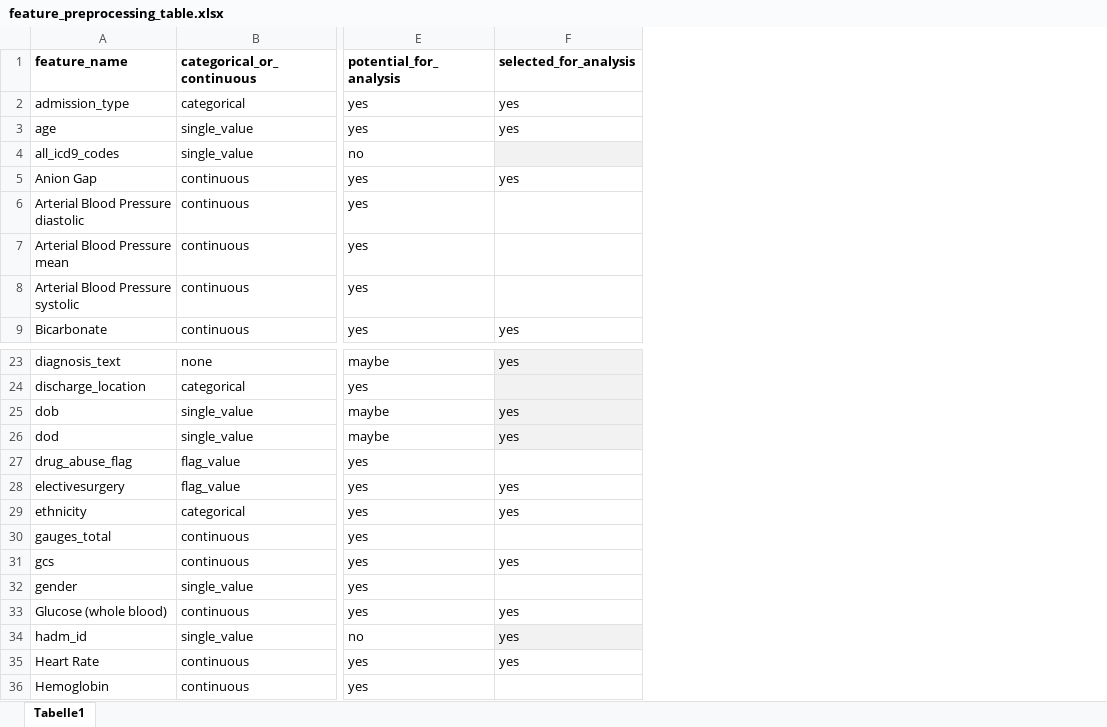
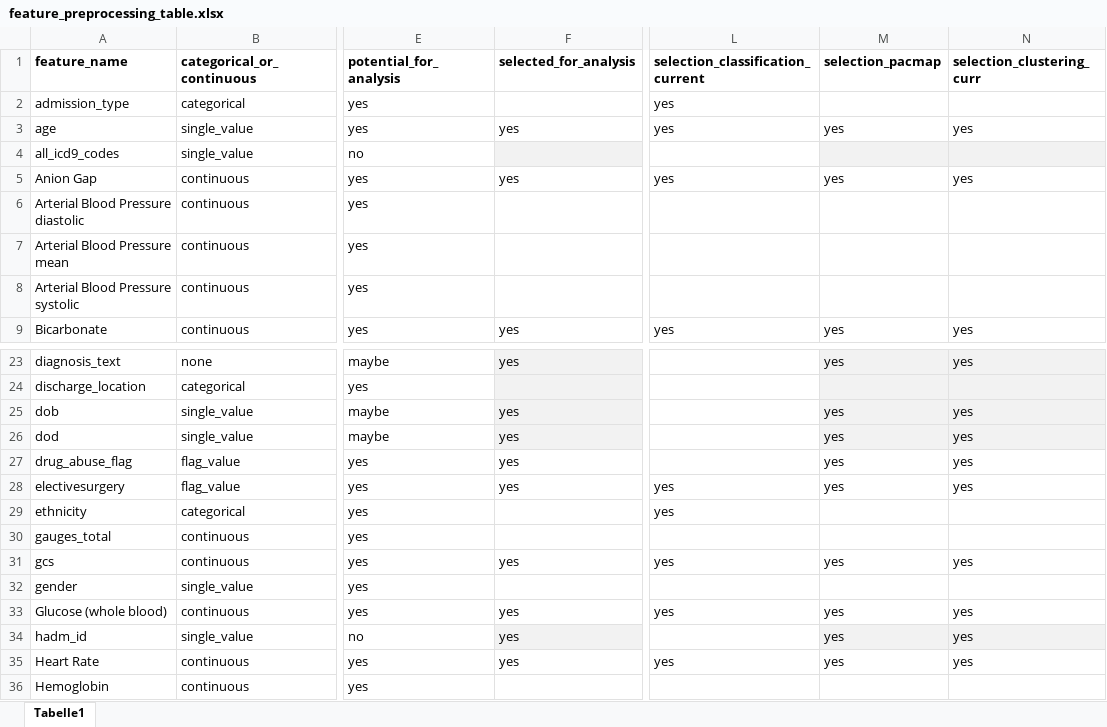
Before and after one commit to JayVeezy1/MA_thesis, an Excel workbook: supplements/feature_preprocessing_table.xlsx, sheet Tabelle1, drawn as a sheet; only a part is shown, gaps mark what is left out; values as stored, in another font and other column widths than the file's, no borders; the diff names each change by its address in the sheet, - before the commit and + after, or states it on an @@ line.

Commit message:
added kPrototypes clustering, exported plots for text first draft, cleanup

```diff
--- a/supplements/feature_preprocessing_table.xlsx (sheet Tabelle1)
+++ b/supplements/feature_preprocessing_table.xlsx (sheet Tabelle1)
+column L (selection_classification_current), rows 2-9: yes | yes |  | yes |  |  |  | yes; rows 28-35: yes | yes |  | yes |  | yes |  | yes
+column M (selection_pacmap), rows 3-9: yes |  | yes |  |  |  | yes; rows 23-35: yes |  | yes | yes | yes | yes |  |  | yes |  | yes | yes | yes
+column N (selection_clustering_curr), rows 3-9: yes |  | yes |  |  |  | yes; rows 23-35: yes |  | yes | yes | yes | yes |  |  | yes |  | yes | yes | yes
-F2 (selected_for_analysis): yes
+F2 (selected_for_analysis): (empty)
-F27 (selected_for_analysis): (empty)
+F27 (selected_for_analysis): yes
-F29 (selected_for_analysis): yes
+F29 (selected_for_analysis): (empty)
```
Also changed, not shown: supplements/FACTORIZATION_TABLE.xlsx, 7 other files.
